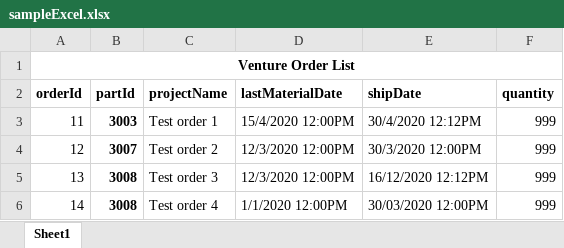
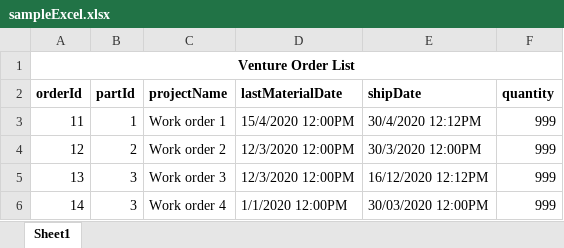
Before and after one commit to jameschow123/VentureScheduler, an Excel workbook: Content/sampleExcel.xlsx, sheet Sheet1, drawn as a sheet; values as stored, in another font and other column widths than the file's, no borders; the diff names each change by its address in the sheet, - before the commit and + after, or states it on an @@ line.

```diff
--- a/Content/sampleExcel.xlsx (sheet Sheet1)
+++ b/Content/sampleExcel.xlsx (sheet Sheet1)
-B3 (partId): 3003
+B3 (partId): 1
-B3:B6 bold: on
+B3:B6 bold: off
-C3 (projectName): Test order 1
+C3 (projectName): Work order 1
-B4 (partId): 3007
+B4 (partId): 2
-C4 (projectName): Test order 2
+C4 (projectName): Work order 2
-B5:B6 (partId): 3008
+B5:B6 (partId): 3
-C5 (projectName): Test order 3
+C5 (projectName): Work order 3
-C6 (projectName): Test order 4
+C6 (projectName): Work order 4
```
Also changed, not shown: Content/manufacturingExcelImport.xlsx, 7 other files.
